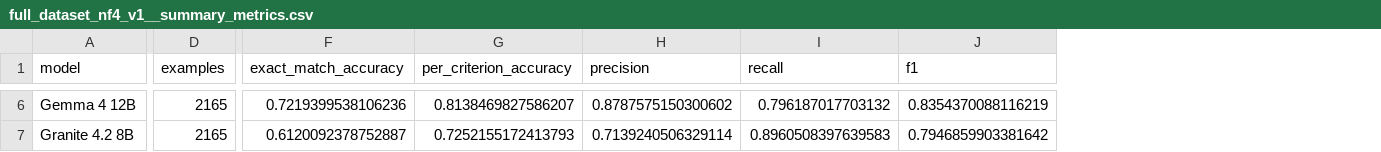
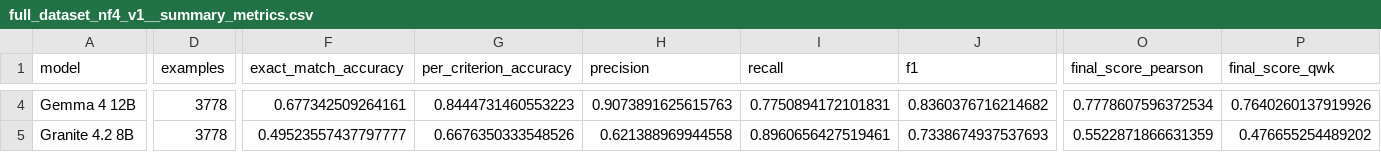
Before and after one commit to FYP-Team-5/Model, a CSV file: Base Model Testing/base_model_results/full_dataset_nf4_v1__summary_metrics.csv, drawn as a sheet; only a part is shown, gaps mark what is left out; addresses are those after the commit; the diff covers the shown part only; the diff names each change by its address in the sheet, - before the commit and + after, or states it on an @@ line.

Commit message:
Ran Base Models

```diff
--- a/Base Model Testing/base_model_results/full_dataset_nf4_v1__summary_metrics.csv
+++ b/Base Model Testing/base_model_results/full_dataset_nf4_v1__summary_metrics.csv
+column O (final_score_pearson), rows 4-5: 0.7778607596372534 | 0.5522871866631359
+column P (final_score_qwk), rows 4-5: 0.7640260137919926 | 0.476655254489202
-D4:D5 (examples): 2165
+D4:D5 (examples): 3778
-F4 (exact_match_accuracy): 0.7219399538106236
+F4 (exact_match_accuracy): 0.677342509264161
-G4 (per_criterion_accuracy): 0.8138469827586207
+G4 (per_criterion_accuracy): 0.8444731460553223
-H4 (precision): 0.8787575150300602
+H4 (precision): 0.9073891625615763
-I4 (recall): 0.796187017703132
+I4 (recall): 0.7750894172101831
-J4 (f1): 0.8354370088116219
+J4 (f1): 0.8360376716214682
-F5 (exact_match_accuracy): 0.6120092378752887
+F5 (exact_match_accuracy): 0.49523557437797777
-G5 (per_criterion_accuracy): 0.7252155172413793
+G5 (per_criterion_accuracy): 0.6676350333548526
-H5 (precision): 0.7139240506329114
+H5 (precision): 0.621388969944558
-I5 (recall): 0.8960508397639583
+I5 (recall): 0.8960656427519461
-J5 (f1): 0.7946859903381642
+J5 (f1): 0.7338674937537693
```
Also changed, not shown: 2 removed rows and 50 edited cells elsewhere in this file, Base Model Testing/base_model_results/full_dataset_nf4_v1__side_by_side_metrics.csv, 10 other files.
